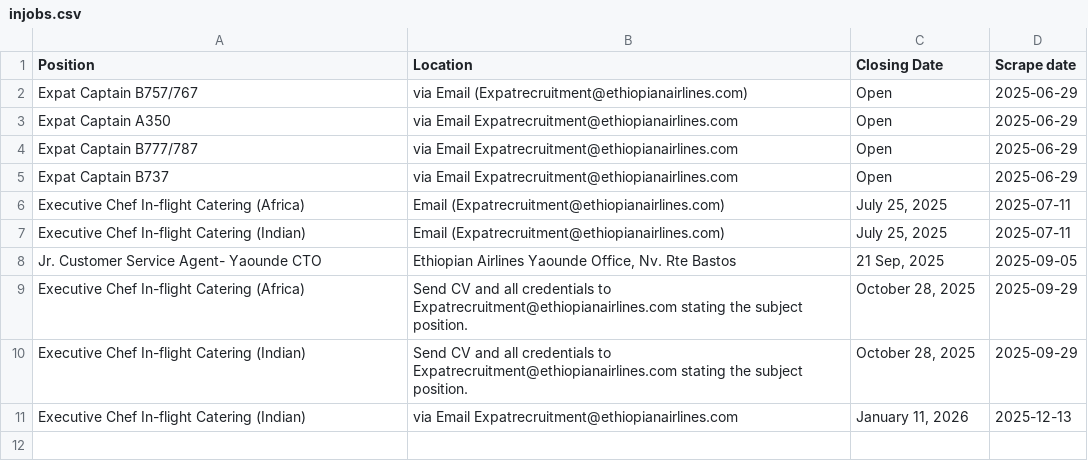
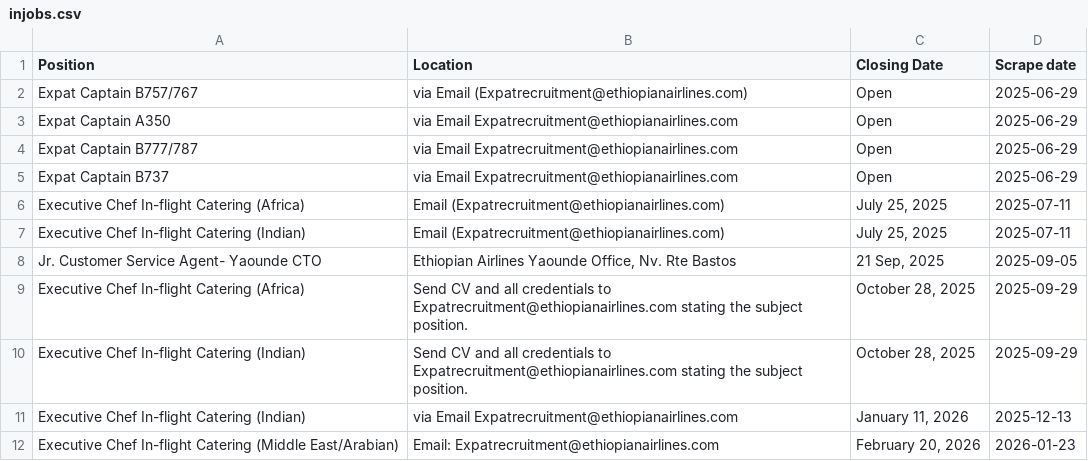
Before and after one commit to Imr-u/ET-Airlines, a CSV file: in_jobs/injobs.csv, drawn as a sheet; the diff names each change by its address in the sheet, - before the commit and + after, or states it on an @@ line.

```diff
--- a/in_jobs/injobs.csv
+++ b/in_jobs/injobs.csv
+row 12: Executive Chef In-flight Catering (Middle East/Arabian) | Email: Expatrecruitment@ethiopianairlines.com | February 20, 2026 | 2026-01-23
```
